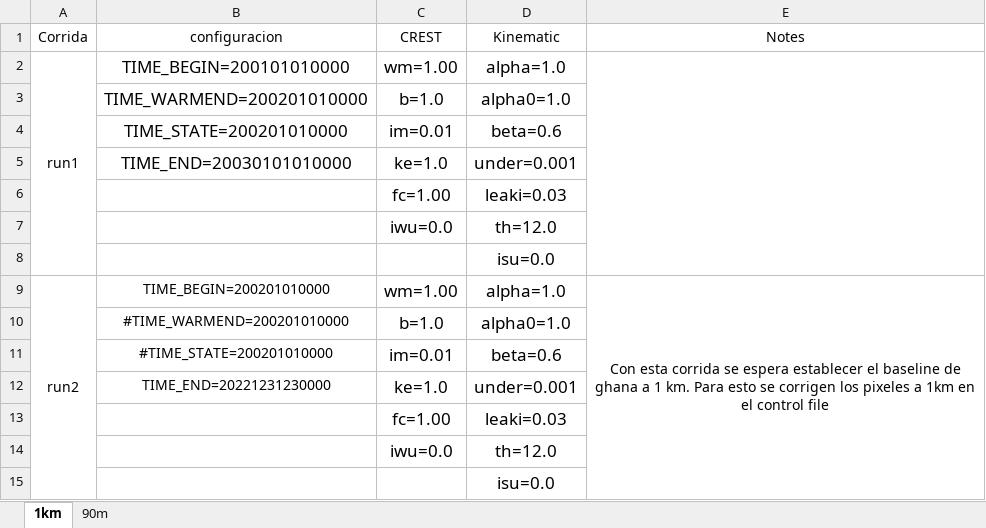
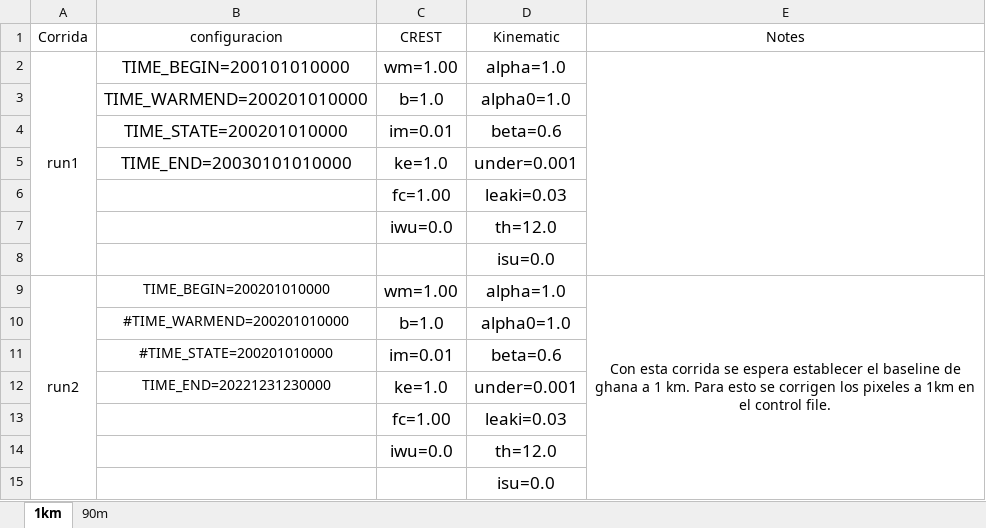
Before and after one commit to FLOWARN/EF5-builder-toolkit, an Excel workbook: EF5/GHANA_CALIBRATION/Calibration_runs.xlsx, sheet 1km, drawn as a sheet; values as stored, in another font and other column widths than the file's, no borders; the diff names each change by its address in the sheet, - before the commit and + after, or states it on an @@ line.

```diff
--- a/EF5/GHANA_CALIBRATION/Calibration_runs.xlsx (sheet 1km)
+++ b/EF5/GHANA_CALIBRATION/Calibration_runs.xlsx (sheet 1km)
-E9 (Notes): …el control file
+E9 (Notes): …el control file.
```
Also changed, not shown: sheet 90m, 36 other files.
